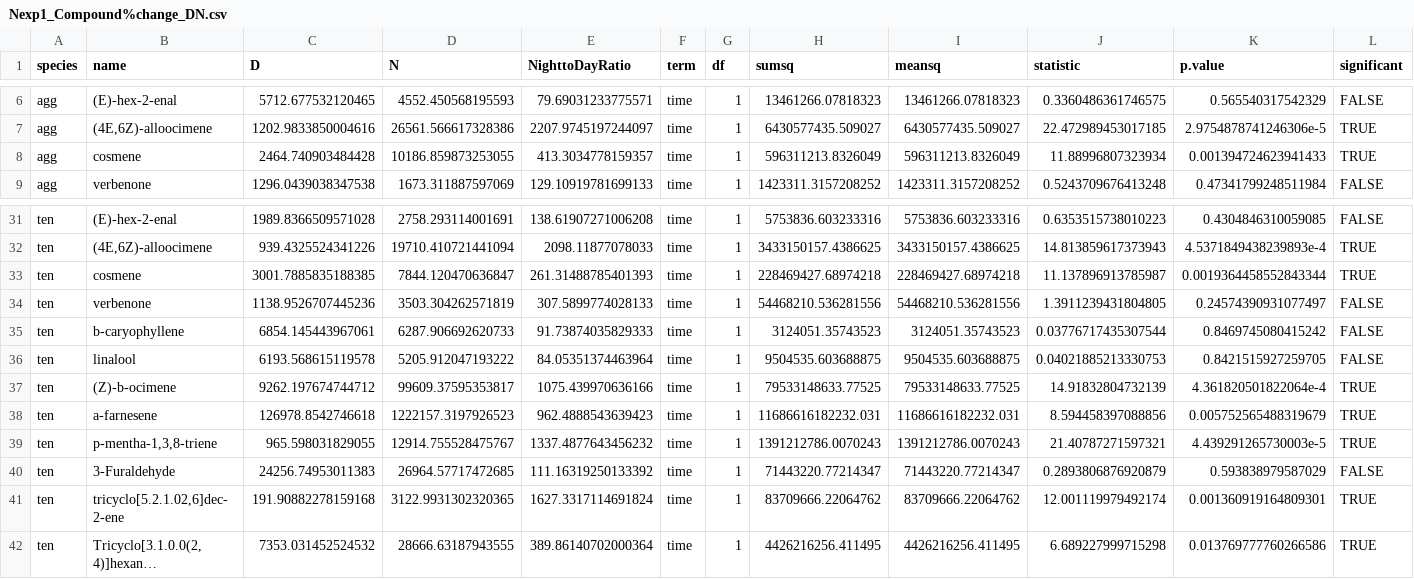
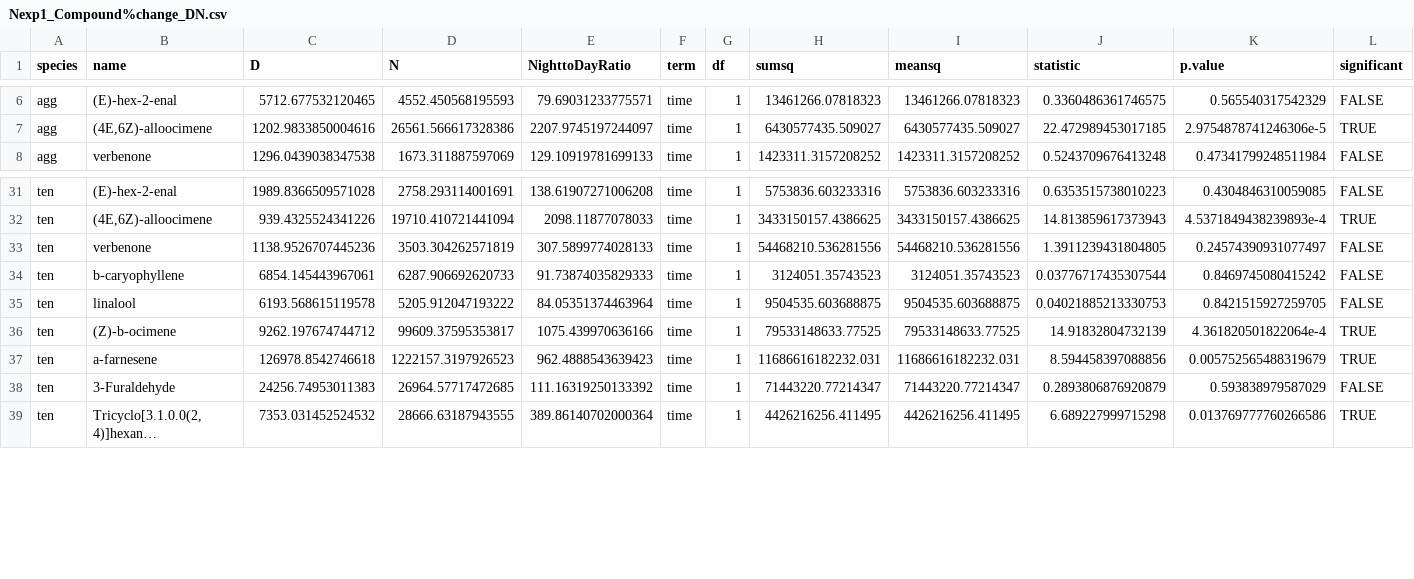
Before and after one commit to jmpowers/ipomopsis-nitrogen, a CSV file: Nexp1_Compound%change_DN.csv, drawn as a sheet; only a part is shown, gaps mark what is left out; long unchanged cells end in …; removed rows and columns are numbered as before the commit, all else as after; the diff covers the shown part only; the diff names each change by its address in the sheet, - before the commit and + after, or states it on an @@ line.

```diff
--- a/Nexp1_Compound%change_DN.csv
+++ b/Nexp1_Compound%change_DN.csv
-row 8: agg | cosmene | 2464.740903484428 | 10186.859873253055 | 413.3034778159357 | time | 1 | 596311213.8326049 | 596311213.8326049 | 11.88996807323934 | 0.001394724623941433 | TRUE
-row 33: ten | cosmene | 3001.7885835188385 | 7844.120470636847 | 261.31488785401393 | time | 1 | 228469427.68974218 | 228469427.68974218 | 11.137896913785987 | 0.0019364458552843344 | TRUE
-row 39: ten | p-mentha-1,3,8-triene | 965.598031829055 | 12914.755528475767 | 1337.4877643456232 | time | 1 | 1391212786.0070243 | 1391212786.0070243 | 21.40787271597321 | 4.439291265730003e-5 | TRUE
-row 41: ten | tricyclo[5.2.1.02,6]dec-2-ene | 191.90882278159168 | 3122.9931302320365 | 1627.3317114691824 | time | 1 | 83709666.22064762 | 83709666.22064762 | 12.001119979492174 | 0.001360919164809301 | TRUE
```
Also changed, not shown: 8 added rows and 4 removed rows elsewhere in this file, Nexp1_Compound%change_DN.field.csv, 7 other files.
